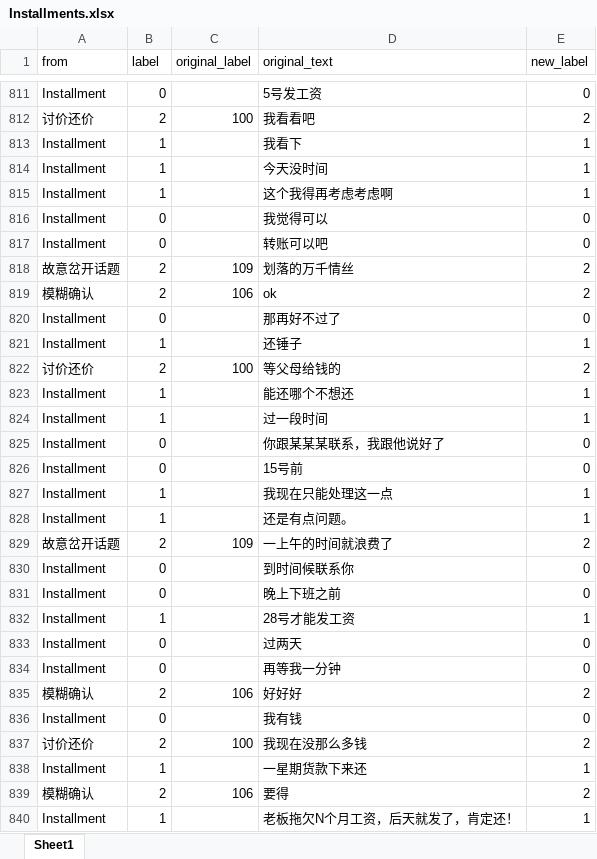
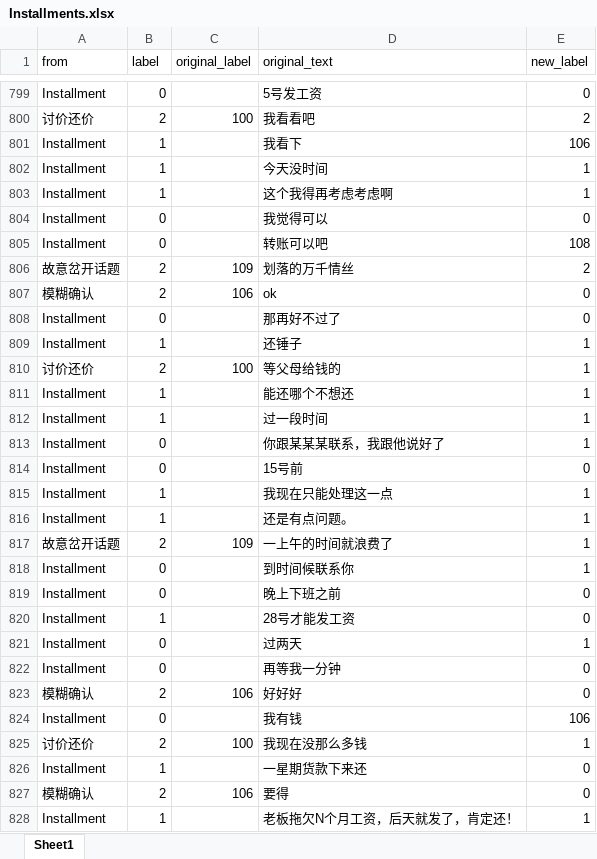
Before and after one commit to TSLNIHAOGIT/Chatbot1.0_ss, an Excel workbook: MLModel/data/Installment/Installments.xlsx, sheet Sheet1, drawn as a sheet; only a part is shown, gaps mark what is left out; values as stored, in another font and other column widths than the file's, no borders; addresses are those after the commit; the diff covers the shown part only; the diff names each change by its address in the sheet, - before the commit and + after, or states it on an @@ line.

```diff
--- a/MLModel/data/Installment/Installments.xlsx (sheet Sheet1)
+++ b/MLModel/data/Installment/Installments.xlsx (sheet Sheet1)
-E801 (new_label): 1
+E801 (new_label): 106
-E805 (new_label): 0
+E805 (new_label): 108
-E807 (new_label): 2
+E807 (new_label): 0
-E810 (new_label): 2
+E810 (new_label): 1
-E813 (new_label): 0
+E813 (new_label): 1
-E817 (new_label): 2
+E817 (new_label): 1
-E818 (new_label): 0
+E818 (new_label): 1
-E820 (new_label): 1
+E820 (new_label): 0
-E821 (new_label): 0
+E821 (new_label): 1
-E823 (new_label): 2
+E823 (new_label): 0
-E824 (new_label): 0
+E824 (new_label): 106
-E825 (new_label): 2
+E825 (new_label): 1
-E826 (new_label): 1
+E826 (new_label): 0
-E827 (new_label): 2
+E827 (new_label): 0
```
Also changed, not shown: 6 added rows, 30 removed rows and 842 edited cells elsewhere in this sheet.
